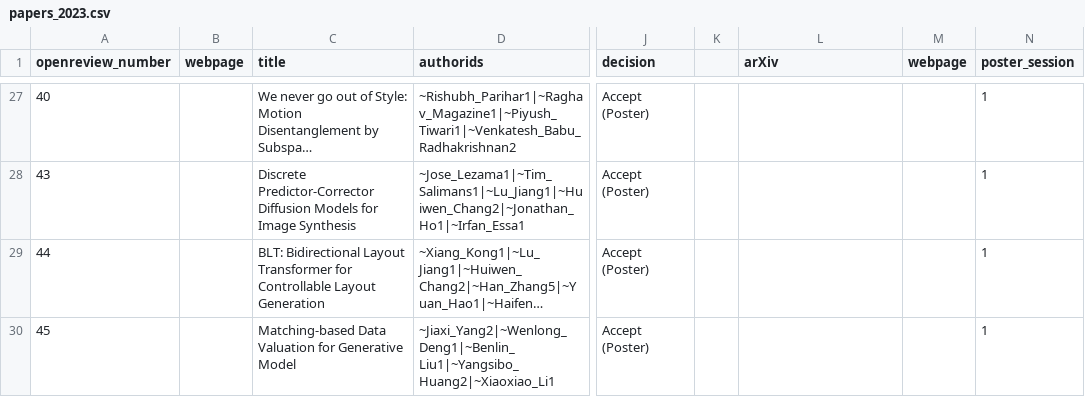
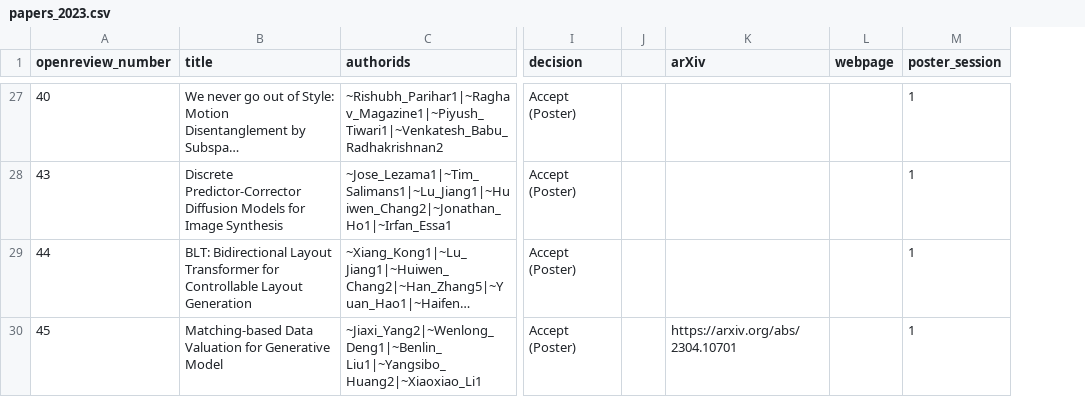
Before and after one commit to AI-for-Content-Creation/AI-for-Content-Creation, a CSV file: _data/papers_2023.csv, drawn as a sheet; only a part is shown, gaps mark what is left out; long unchanged cells end in …; removed rows and columns are numbered as before the commit, all else as after; the diff covers the shown part only; the diff names each change by its address in the sheet, - before the commit and + after, or states it on an @@ line.

```diff
--- a/_data/papers_2023.csv
+++ b/_data/papers_2023.csv
-column B (webpage), empty
-K30 (arXiv): (empty)
+K30 (arXiv): https://arxiv.org/abs/2304.10701
```
Also changed, not shown: 11 edited cells elsewhere in this file.
